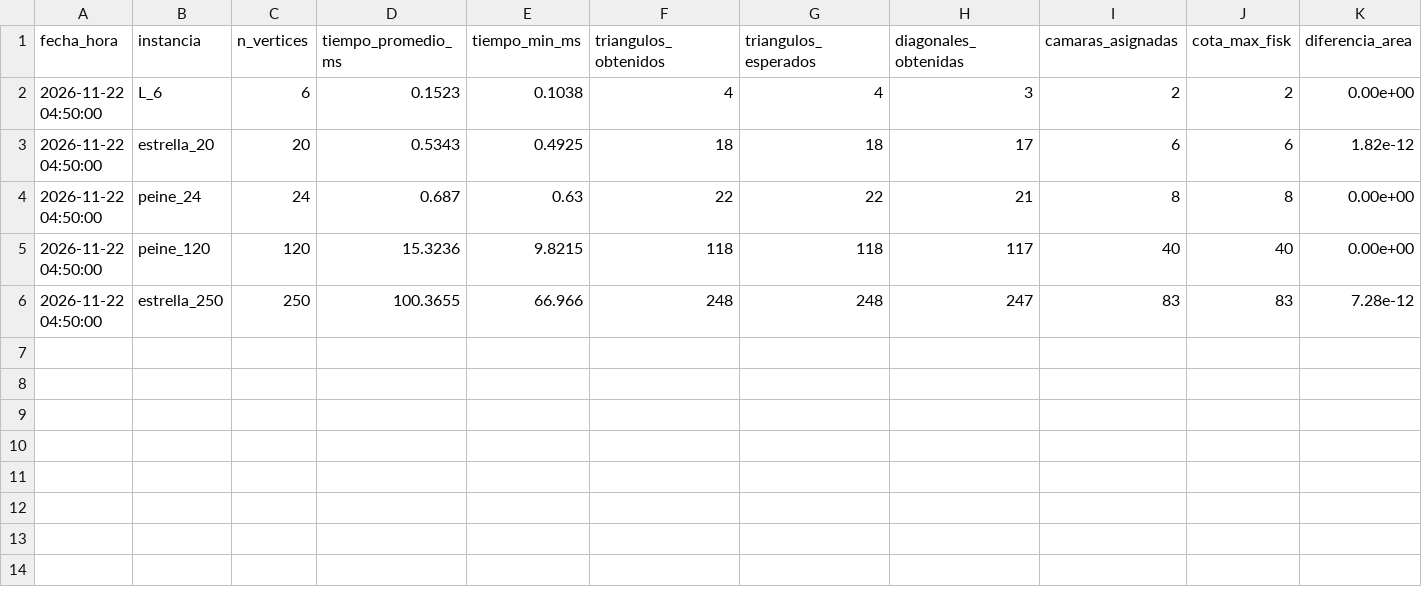
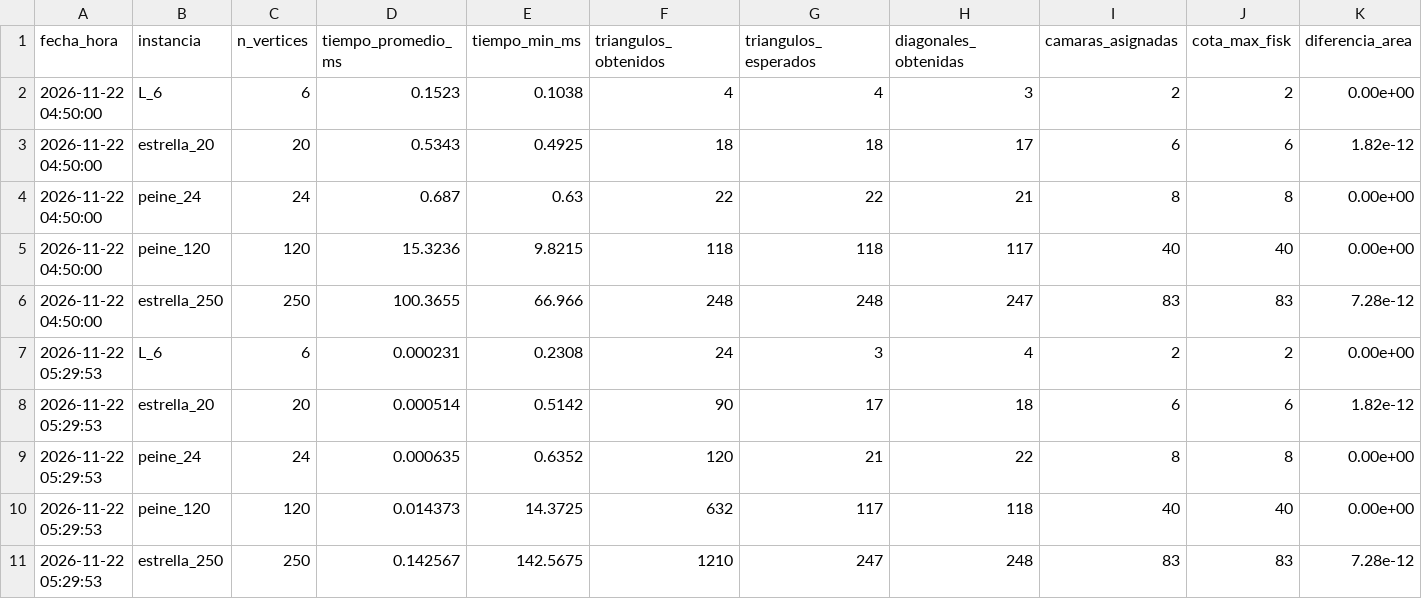
Before and after one commit to estrellitaaa15/triangulacion-galeria-arte, a CSV file: resultados/historial_pruebas_optimo.csv, drawn as a sheet; only a part is shown; rows hold the shown columns only; the diff names each change by its address in the sheet, - before the commit and + after, or states it on an @@ line.

Commit message:
Tabla con resultados de prueba

```diff
--- a/resultados/historial_pruebas_optimo.csv
+++ b/resultados/historial_pruebas_optimo.csv
+row 7: 2026-11-22 05:29:53 | L_6 | 6 | 0.000231 | 0.2308 | 24 | 3 | 4 | 2 | 2 | 0.00e+00
+row 8: 2026-11-22 05:29:53 | estrella_20 | 20 | 0.000514 | 0.5142 | 90 | 17 | 18 | 6 | 6 | 1.82e-12
+row 9: 2026-11-22 05:29:53 | peine_24 | 24 | 0.000635 | 0.6352 | 120 | 21 | 22 | 8 | 8 | 0.00e+00
+row 10: 2026-11-22 05:29:53 | peine_120 | 120 | 0.014373 | 14.3725 | 632 | 117 | 118 | 40 | 40 | 0.00e+00
+row 11: 2026-11-22 05:29:53 | estrella_250 | 250 | 0.142567 | 142.5675 | 1210 | 247 | 248 | 83 | 83 | 7.28e-12
```
Also changed, not shown: 3 other files.
